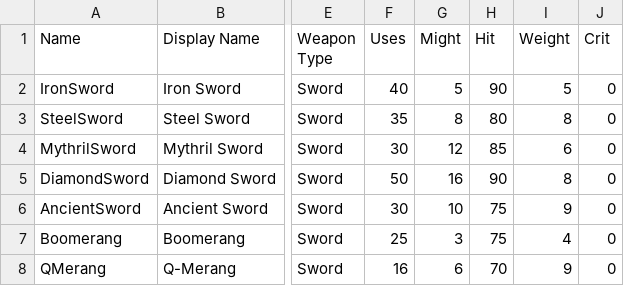
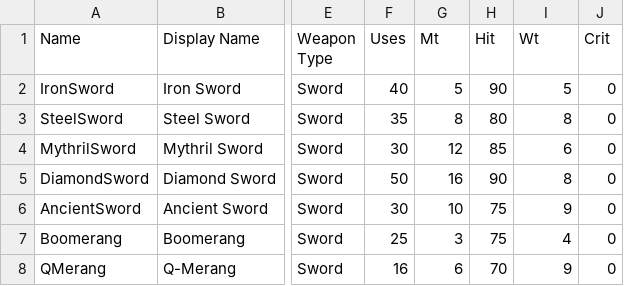
Before and after one commit to knabepicer/CromarBot, a CSV file: oc/oc_item.csv, drawn as a sheet; only a part is shown, gaps mark what is left out; the diff names each change by its address in the sheet, - before the commit and + after, or states it on an @@ line.

Commit message:
fix 3

```diff
--- a/oc/oc_item.csv
+++ b/oc/oc_item.csv
-G1: Might
+G1: Mt
-I1: Weight
+I1: Wt
```
